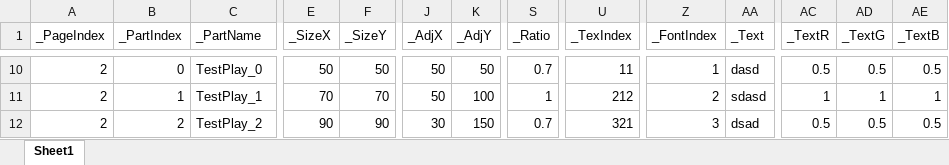
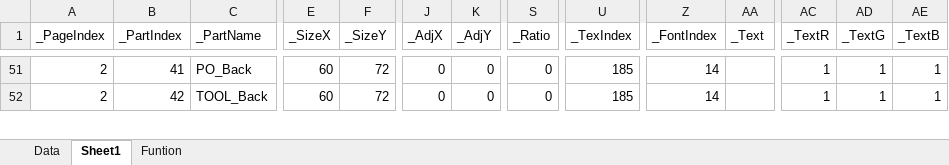
Before and after one commit to rlatjddyd92/Dx11_LiesOfP, an Excel workbook: Framework_DX11/Tools/Bin/DataFiles/UIPartSpec.xlsx, sheet Sheet1, drawn as a sheet; only a part is shown, gaps mark what is left out; values as stored, in another font and other column widths than the file's, no borders; removed rows and columns are numbered as before the commit, all else as after; rows hold the shown columns only; the diff covers the shown part only; the diff names each change by its address in the sheet, - before the commit and + after, or states it on an @@ line.

```diff
--- a/Framework_DX11/Tools/Bin/DataFiles/UIPartSpec.xlsx (sheet Sheet1)
+++ b/Framework_DX11/Tools/Bin/DataFiles/UIPartSpec.xlsx (sheet Sheet1)
+sheet tab: Data
+sheet tab: Funtion
-B51 (_PartIndex): 0
+B51 (_PartIndex): 41
-C51 (_PartName): TestPlay_0
+C51 (_PartName): PO_Back
-E51 (_SizeX): 50
+E51 (_SizeX): 60
-F51 (_SizeY): 50
+F51 (_SizeY): 72
-J51 (_AdjX): 50
+J51 (_AdjX): 0
-K51 (_AdjY): 50
+K51 (_AdjY): 0
-S51 (_Ratio): 0.7
+S51 (_Ratio): 0
-U51 (_TexIndex): 11
+U51 (_TexIndex): 185
-Z51 (_FontIndex): 1
+Z51 (_FontIndex): 14
-AA51 (_Text): dasd
+AA51 (_Text): (empty)
-AC51 (_TextR): 0.5
+AC51 (_TextR): 1
-AD51 (_TextG): 0.5
+AD51 (_TextG): 1
-AE51 (_TextB): 0.5
+AE51 (_TextB): 1
-row 11: 2 | 1 | TestPlay_1 | 70 | 70 | 50 | 100 | 1 | 212 | 2 | sdasd | 1 | 1 | 1
-B52 (_PartIndex): 2
+B52 (_PartIndex): 42
-C52 (_PartName): TestPlay_2
+C52 (_PartName): TOOL_Back
-E52 (_SizeX): 90
+E52 (_SizeX): 60
-F52 (_SizeY): 90
+F52 (_SizeY): 72
-J52 (_AdjX): 30
+J52 (_AdjX): 0
-K52 (_AdjY): 150
+K52 (_AdjY): 0
-S52 (_Ratio): 0.7
+S52 (_Ratio): 0
-U52 (_TexIndex): 321
+U52 (_TexIndex): 185
-Z52 (_FontIndex): 3
+Z52 (_FontIndex): 14
-AA52 (_Text): dsad
+AA52 (_Text): (empty)
-AC52 (_TextR): 0.5
+AC52 (_TextR): 1
-AD52 (_TextG): 0.5
+AD52 (_TextG): 1
-AE52 (_TextB): 0.5
+AE52 (_TextB): 1
```
Also changed, not shown: 41 added rows, 4 removed rows and 51 edited cells elsewhere in this sheet, Framework_DX11/Tools/Bin/Resources/Textures/UI/UIList.xlsx, 34 other files.
